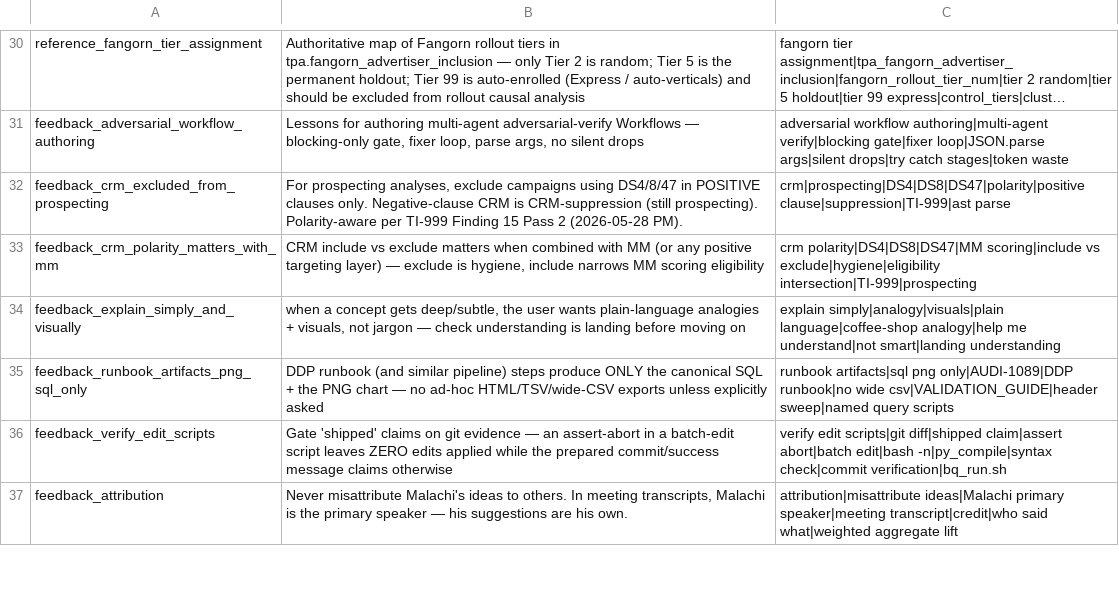
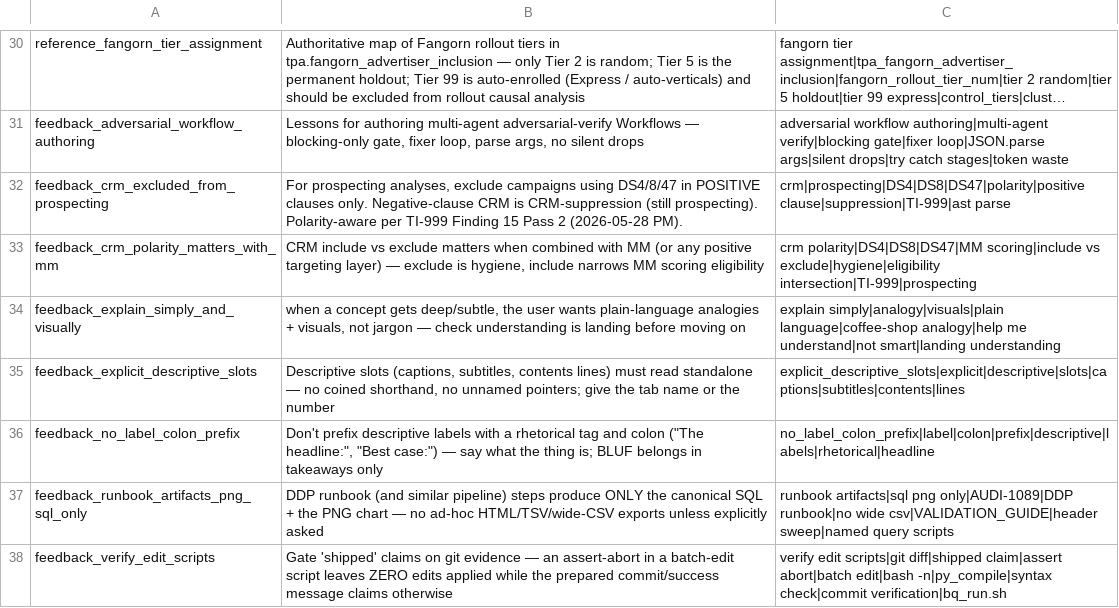
Before and after one commit to mdunn-mntn/malachi-workspace, a TSV file: knowledge/_MEMORY_RECALL.tsv, drawn as a sheet; only a part is shown, gaps mark what is left out; the shorter side is filled out with more unchanged rows; long unchanged cells end in …; the diff names each change by its address in the sheet, - before the commit and + after, or states it on an @@ line.

Commit message:
mntn_xlsx: fail on coined shorthand and unnamed tab pointers

```diff
--- a/knowledge/_MEMORY_RECALL.tsv
+++ b/knowledge/_MEMORY_RECALL.tsv
+row 35: feedback_explicit_descriptive_slots | Descriptive slots (captions, subtitles, contents lines) must read standalone — no coined shorthand, no unnamed pointers; give the tab name or the number | explicit_descriptive_slots|explicit|descriptive|slots|captions|subtitles|contents|lines
+row 36: feedback_no_label_colon_prefix | Don't prefix descriptive labels with a rhetorical tag and colon ("The headline:", "Best case:") — say what the thing is; BLUF belongs in takeaways only | no_label_colon_prefix|label|colon|prefix|descriptive|labels|rhetorical|headline
```
Also changed, not shown: 6 other files.
